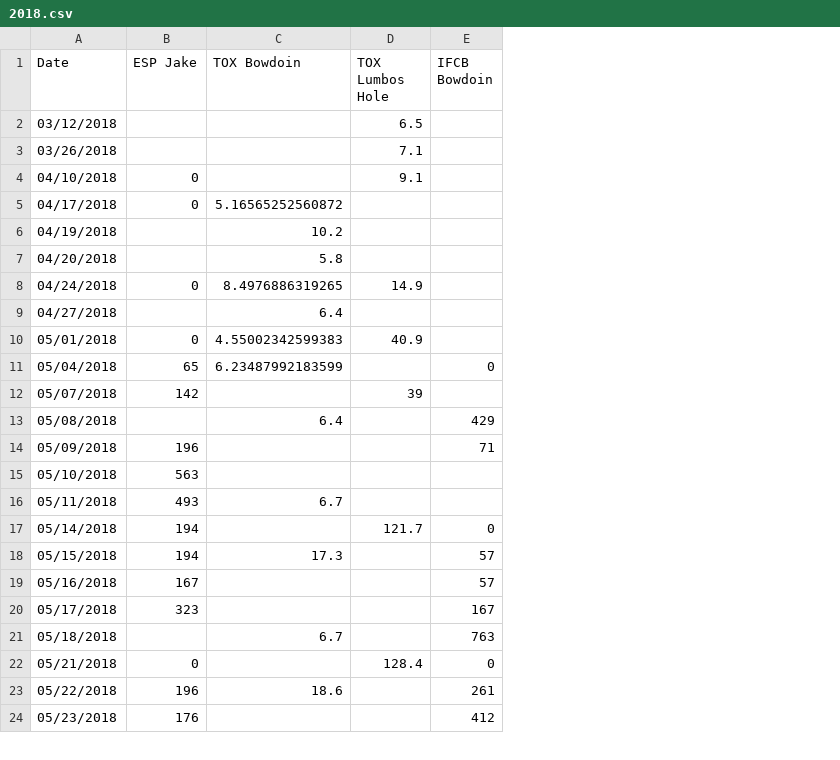
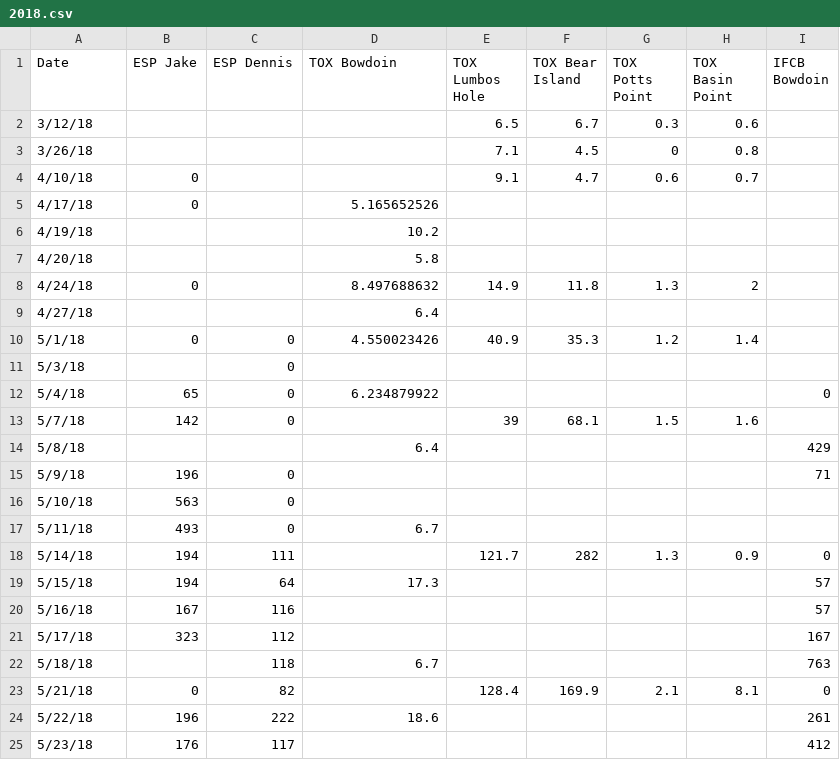
Before and after one commit to WHOIGit/shelltox, a CSV file: data/2018.csv, drawn as a sheet; only a part is shown; removed rows and columns are numbered as before the commit, all else as after; the diff covers the shown part only; the diff names each change by its address in the sheet, - before the commit and + after, or states it on an @@ line.

```diff
--- a/data/2018.csv
+++ b/data/2018.csv
+column C (ESP Dennis), row 10: 0; rows 12-25: 0 | 0 |  | 0 | 0 | 0 | 111 | 64 | 116 | 112 | 118 | 82 | 222 | 117
+column F (TOX Bear Island), rows 2-4: 6.7 | 4.5 | 4.7; rows 8-10: 11.8 |  | 35.3; rows 13-23: 68.1 |  |  |  |  | 282 |  |  |  |  | 169.9
+column G (TOX Potts Point), rows 2-4: 0.3 | 0 | 0.6; rows 8-10: 1.3 |  | 1.2; rows 13-23: 1.5 |  |  |  |  | 1.3 |  |  |  |  | 2.1
+column H (TOX Basin Point), rows 2-4: 0.6 | 0.8 | 0.7; rows 8-10: 2 |  | 1.4; rows 13-23: 1.6 |  |  |  |  | 0.9 |  |  |  |  | 8.1
-A2 (Date): 03/12/2018
+A2 (Date): 3/12/18
-A3 (Date): 03/26/2018
+A3 (Date): 3/26/18
-A4 (Date): 04/10/2018
+A4 (Date): 4/10/18
-row 5: 04/17/2018 | 0 | 5.16565252560872
+row 5: 4/17/18 | 0 |  | 5.165652526
-A6 (Date): 04/19/2018
+A6 (Date): 4/19/18
-A7 (Date): 04/20/2018
+A7 (Date): 4/20/18
-A8 (Date): 04/24/2018
+A8 (Date): 4/24/18
-D8 (TOX Bowdoin): 8.4976886319265
+D8 (TOX Bowdoin): 8.497688632
-A9 (Date): 04/27/2018
+A9 (Date): 4/27/18
-A10 (Date): 05/01/2018
+A10 (Date): 5/1/18
-D10 (TOX Bowdoin): 4.55002342599383
+D10 (TOX Bowdoin): 4.550023426
+row 11: 5/3/18 |  | 0
-A12 (Date): 05/04/2018
+A12 (Date): 5/4/18
-D12 (TOX Bowdoin): 6.23487992183599
+D12 (TOX Bowdoin): 6.234879922
-A13 (Date): 05/07/2018
+A13 (Date): 5/7/18
-A14 (Date): 05/08/2018
+A14 (Date): 5/8/18
-A15 (Date): 05/09/2018
+A15 (Date): 5/9/18
-A16 (Date): 05/10/2018
+A16 (Date): 5/10/18
-A17 (Date): 05/11/2018
+A17 (Date): 5/11/18
-A18 (Date): 05/14/2018
+A18 (Date): 5/14/18
-A19 (Date): 05/15/2018
+A19 (Date): 5/15/18
-A20 (Date): 05/16/2018
+A20 (Date): 5/16/18
-A21 (Date): 05/17/2018
+A21 (Date): 5/17/18
-A22 (Date): 05/18/2018
+A22 (Date): 5/18/18
-A23 (Date): 05/21/2018
+A23 (Date): 5/21/18
-A24 (Date): 05/22/2018
+A24 (Date): 5/22/18
-A25 (Date): 05/23/2018
+A25 (Date): 5/23/18
```
Also changed, not shown: 28 edited cells elsewhere in this file, data/2014.csv, data/2015.csv, 16 other files.
